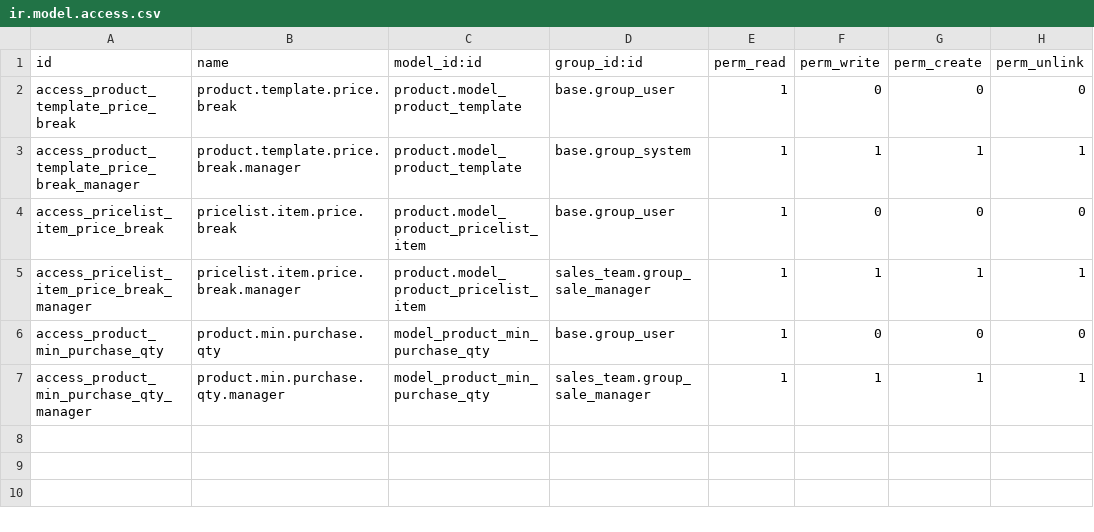
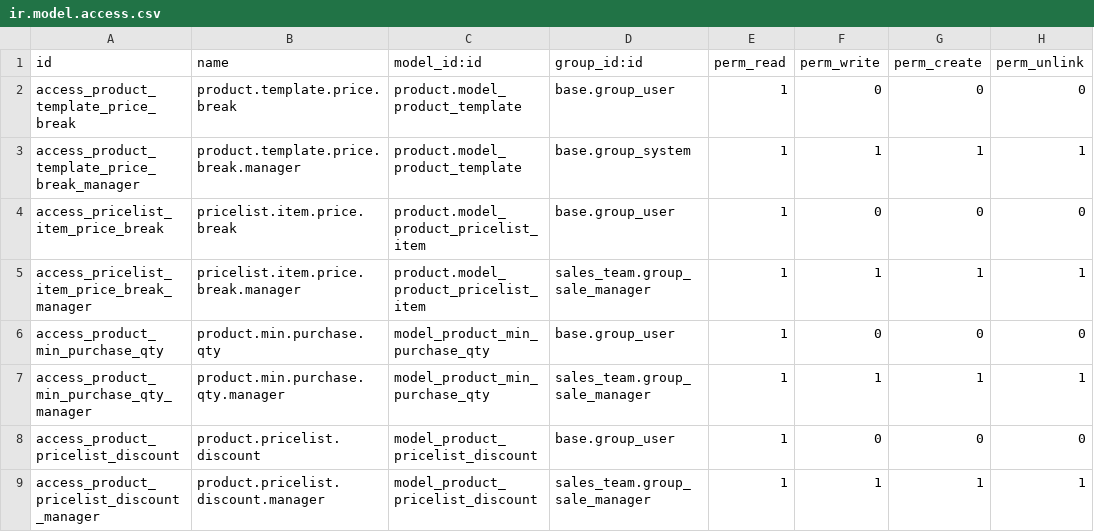
Before and after one commit to Signasolution/signaodoo, a CSV file: price_break_table/security/ir.model.access.csv, drawn as a sheet; the diff names each change by its address in the sheet, - before the commit and + after, or states it on an @@ line.

```diff
--- a/price_break_table/security/ir.model.access.csv
+++ b/price_break_table/security/ir.model.access.csv
+row 8: access_product_pricelist_discount | product.pricelist.discount | model_product_pricelist_discount | base.group_user | 1 | 0 | 0 | 0
+row 9: access_product_pricelist_discount_manager | product.pricelist.discount.manager | model_product_pricelist_discount | sales_team.group_sale_manager | 1 | 1 | 1 | 1
```
Also changed, not shown: 5 other files.
